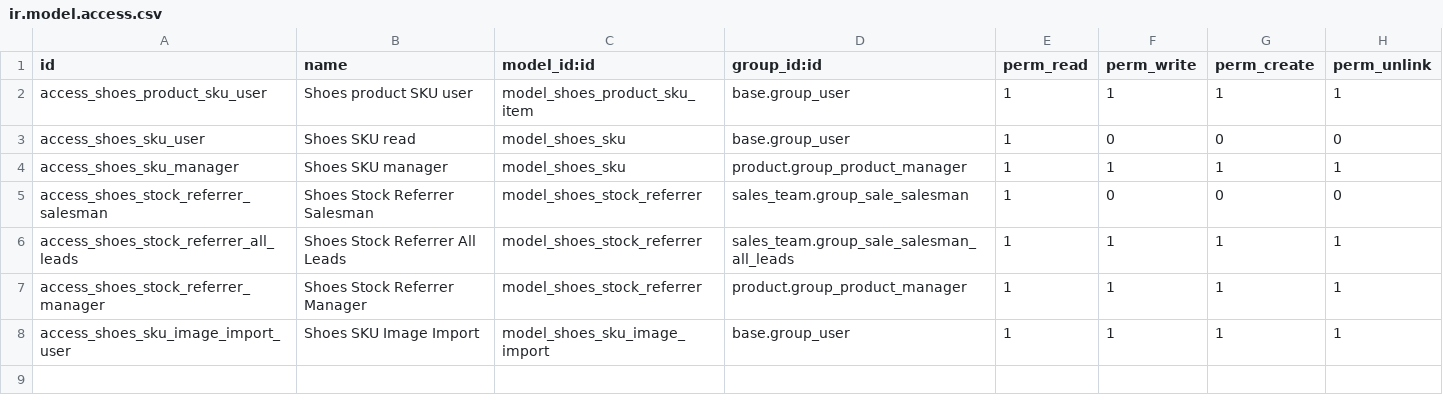
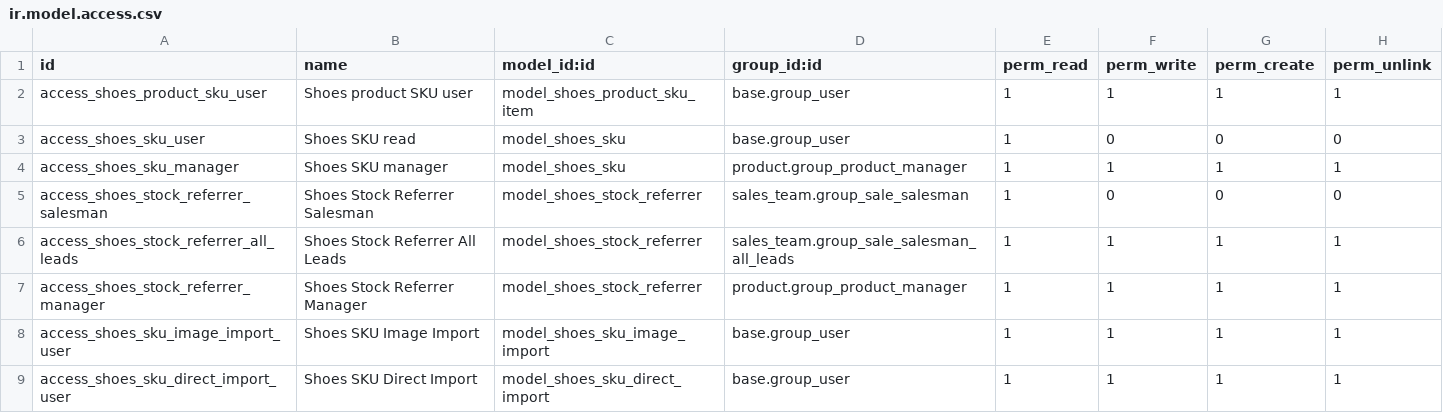
Before and after one commit to antoniocanovas/dev18, a CSV file: shoes_product_sku/security/ir.model.access.csv, drawn as a sheet; the diff names each change by its address in the sheet, - before the commit and + after, or states it on an @@ line.

```diff
--- a/shoes_product_sku/security/ir.model.access.csv
+++ b/shoes_product_sku/security/ir.model.access.csv
+row 9: access_shoes_sku_direct_import_user | Shoes SKU Direct Import | model_shoes_sku_direct_import | base.group_user | 1 | 1 | 1 | 1
```
Also changed, not shown: 35 other files.
